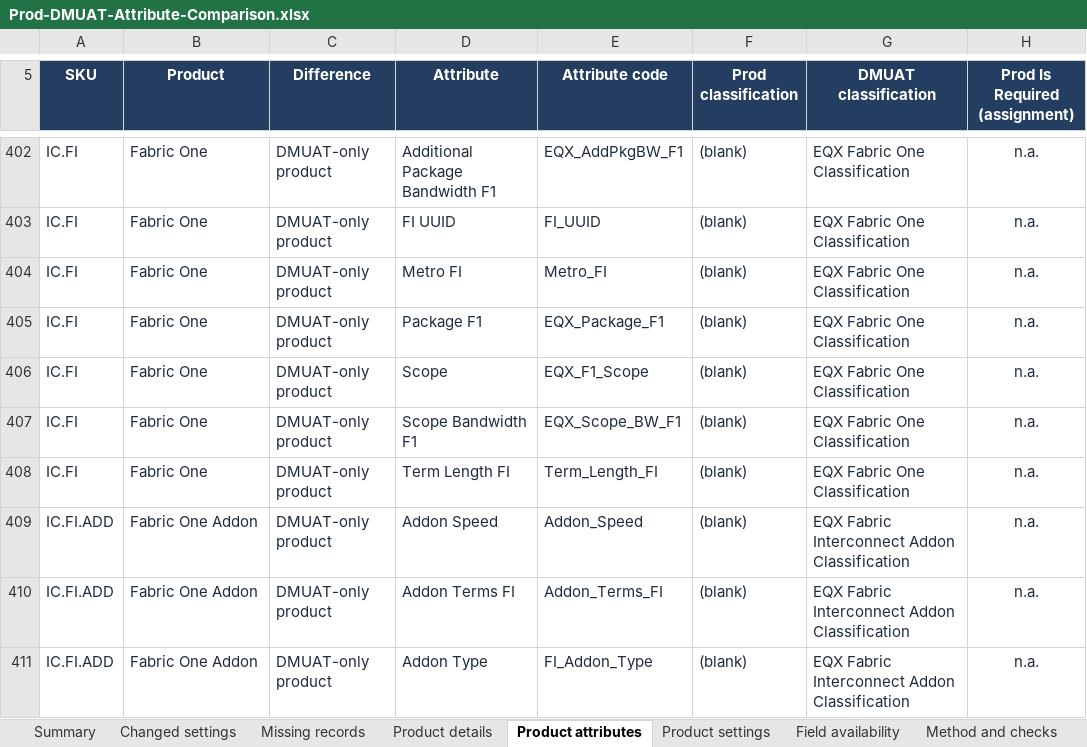
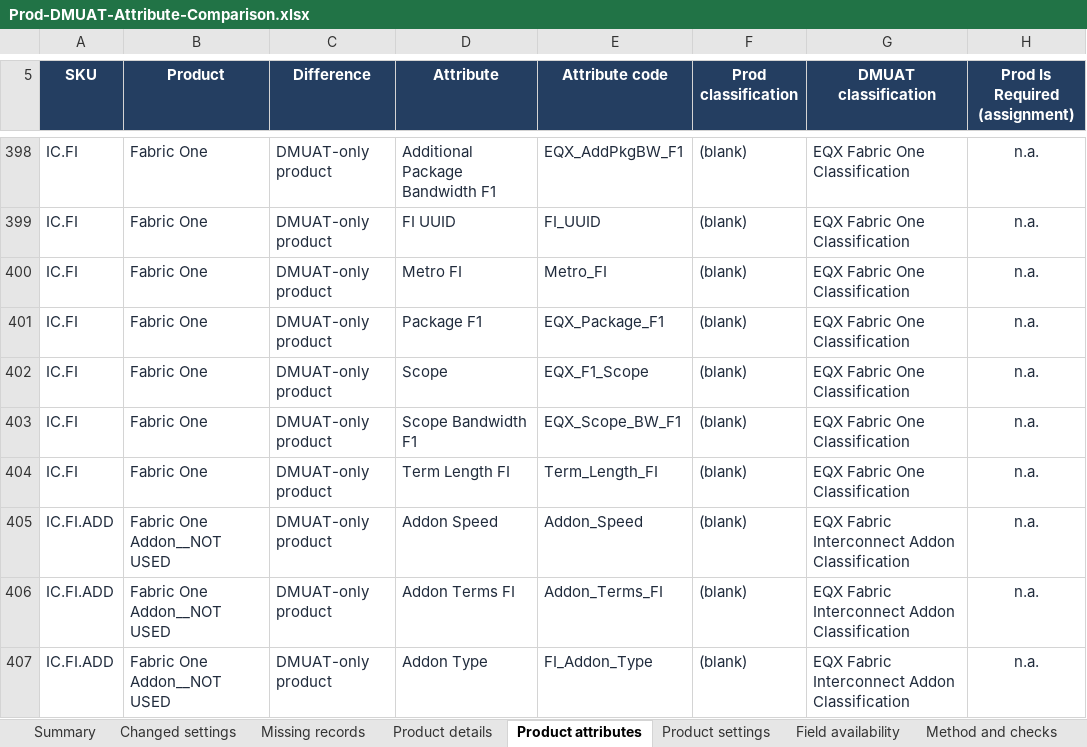
Before and after one commit to kvenugopal-equinix/Codex, an Excel workbook: Prod-DMUAT-Attribute-Comparison.xlsx, sheet Product attributes, drawn as a sheet; only a part is shown, gaps mark what is left out; values as stored, in another font and other column widths than the file's, no borders; table styles not drawn; addresses are those after the commit; the diff covers the shown part only; the diff names each change by its address in the sheet, - before the commit and + after, or states it on an @@ line.

Commit message:
Refresh Prod DMUAT attribute comparison for October 2026

```diff
--- a/Prod-DMUAT-Attribute-Comparison.xlsx (sheet Product attributes)
+++ b/Prod-DMUAT-Attribute-Comparison.xlsx (sheet Product attributes)
-B405:B407 (Product): Fabric One Addon
+B405:B407 (Product): Fabric One Addon__NOT USED
```
Also changed, not shown: 1 added row, 5 removed rows and 5 edited cells elsewhere in this sheet, sheet Product details, sheet Product settings, sheet Changed settings, sheet Missing records, sheet Field availability, sheet Method and checks, 1 more sheet, 1 other file.
